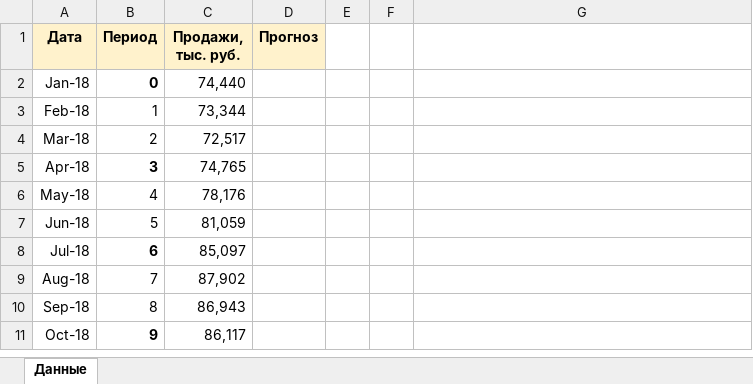
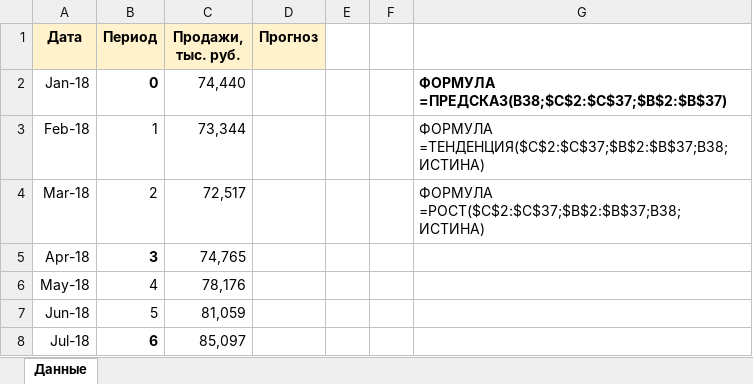
Before and after one commit to Shamidinoff/Advanced-Excel__for_analysis, an Excel workbook: 07-прогнозы/1-прогноз.xlsx, sheet Данные, drawn as a sheet; only a part is shown; the shorter side is filled out with more unchanged rows; values as stored, in another font and other column widths than the file's, no borders; the diff names each change by its address in the sheet, - before the commit and + after, or states it on an @@ line.

Commit message:
Advanced Excel - For Analysis

```diff
--- a/07-прогнозы/1-прогноз.xlsx (sheet Данные)
+++ b/07-прогнозы/1-прогноз.xlsx (sheet Данные)
-G2: (empty)
+G2: ФОРМУЛА =ПРЕДСКАЗ(B38;$C$2:$C$37;$B$2:$B$37)
-G3: (empty)
+G3: ФОРМУЛА =ТЕНДЕНЦИЯ($C$2:$C$37;$B$2:$B$37;B38;ИСТИНА)
-G4: (empty)
+G4: ФОРМУЛА =РОСТ($C$2:$C$37;$B$2:$B$37;B38;ИСТИНА)
```
Also changed, not shown: 1 other file.
